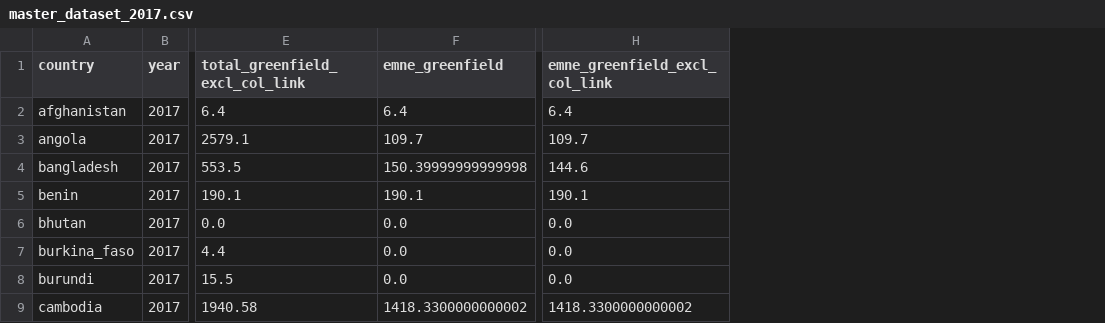
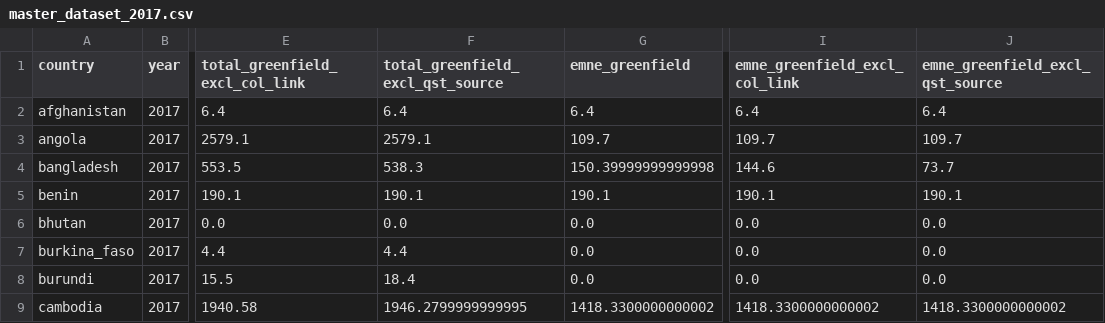
Before and after one commit to andrewkentjohnston/cuervo_cazurra_and_genc_replication_project, a CSV file: processed_data/master_dataset_2017.csv, drawn as a sheet; only a part is shown, gaps mark what is left out; the diff names each change by its address in the sheet, - before the commit and + after, or states it on an @@ line.

```diff
--- a/processed_data/master_dataset_2017.csv
+++ b/processed_data/master_dataset_2017.csv
+column F (total_greenfield_excl_qst_source), rows 2-9: 6.4 | 2579.1 | 538.3 | 190.1 | 0.0 | 4.4 | 18.4 | 1946.2799999999995
+column J (emne_greenfield_excl_qst_source), rows 2-9: 6.4 | 109.7 | 73.7 | 190.1 | 0.0 | 0.0 | 0.0 | 1418.3300000000002
```
Also changed, not shown: processed_data/master_dataset_2018.csv, 1 other file.
